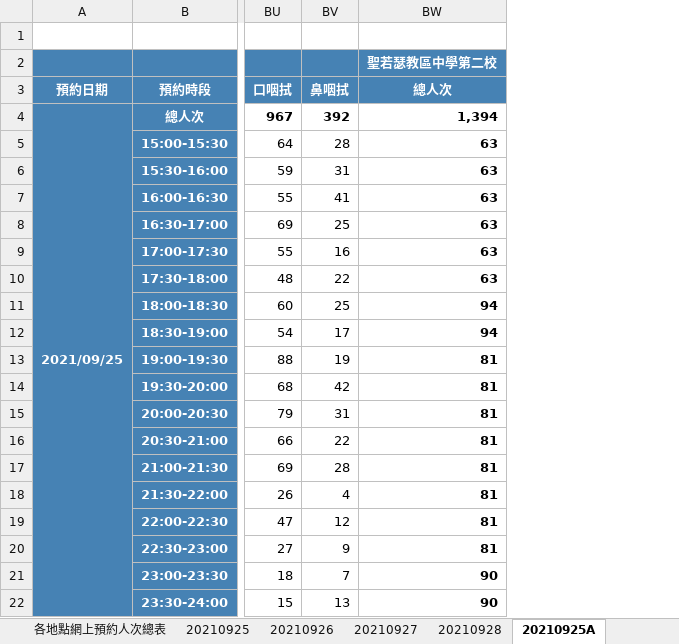
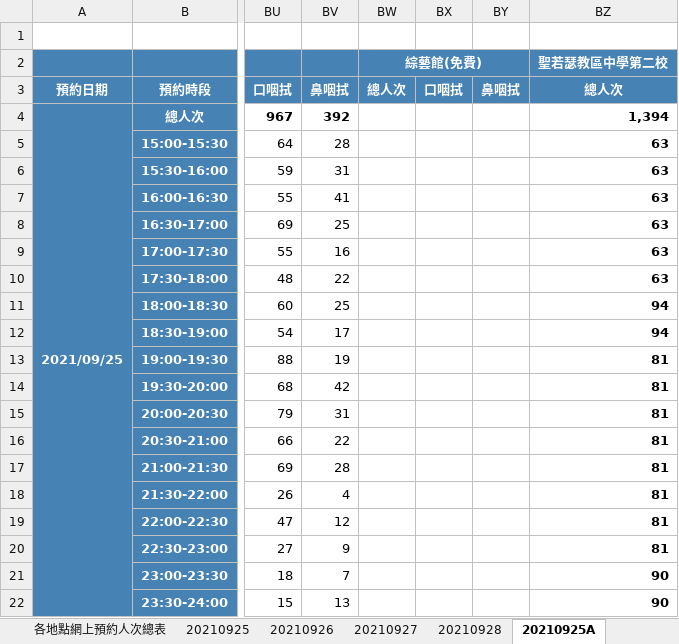
Before and after one commit to adamzerg/SSM-RNA-Test, an Excel workbook: RNA010.xlsx, sheet 20210925A, drawn as a sheet; only a part is shown, gaps mark what is left out; values as stored, in another font and other column widths than the file's, no borders; the diff names each change by its address in the sheet, - before the commit and + after, or states it on an @@ line.

```diff
--- a/RNA010.xlsx (sheet 20210925A)
+++ b/RNA010.xlsx (sheet 20210925A)
+column BW, rows 2-3: 綜藝館(免費) | 總人次
+column BX, row 3: 口咽拭
+column BY, row 3: 鼻咽拭
```
Also changed, not shown: sheet 20210927A, sheet 20210928A, sheet 20210927, sheet 20210928, sheet 各地點網上預約人次總表, sheet 20210926A, 2 more sheets, 12 other files.
